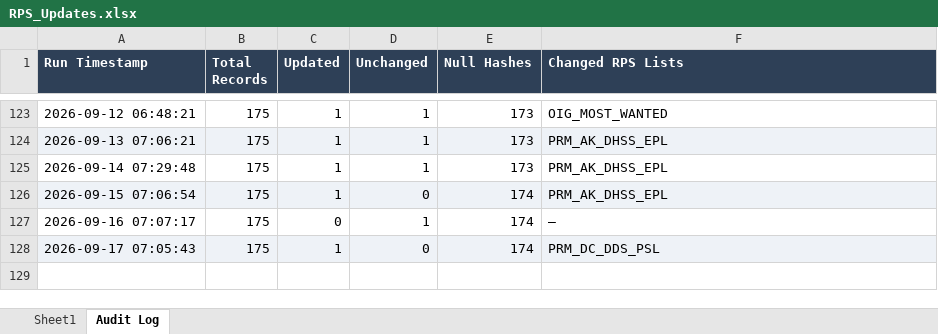
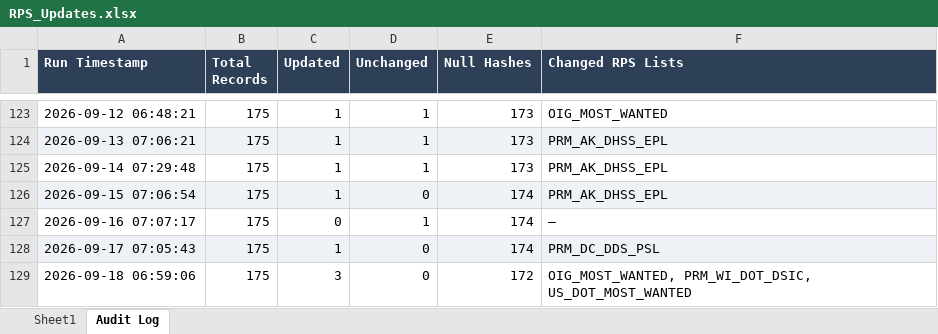
Before and after one commit to rahulraveendrannair-bot/Update-Checking-Automation, an Excel workbook: RPS_Updates.xlsx, sheet Audit Log, drawn as a sheet; only a part is shown, gaps mark what is left out; values as stored, in another font and other column widths than the file's, no borders; the diff names each change by its address in the sheet, - before the commit and + after, or states it on an @@ line.

```diff
--- a/RPS_Updates.xlsx (sheet Audit Log)
+++ b/RPS_Updates.xlsx (sheet Audit Log)
+row 129: 2026-09-18 06:59:06 | 175 | 3 | 0 | 172 | OIG_MOST_WANTED, PRM_WI_DOT_DSIC, US_DOT_MOST_WANTED
```
Also changed, not shown: sheet Sheet1, 2 other files.
